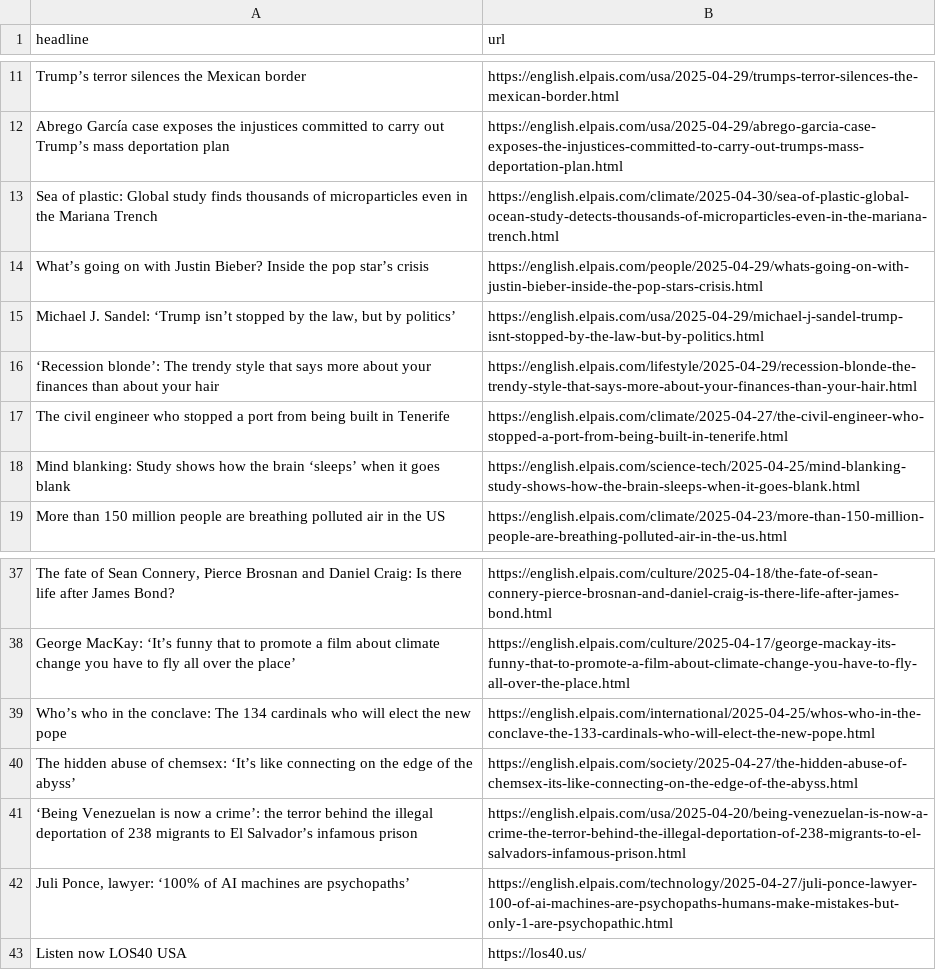
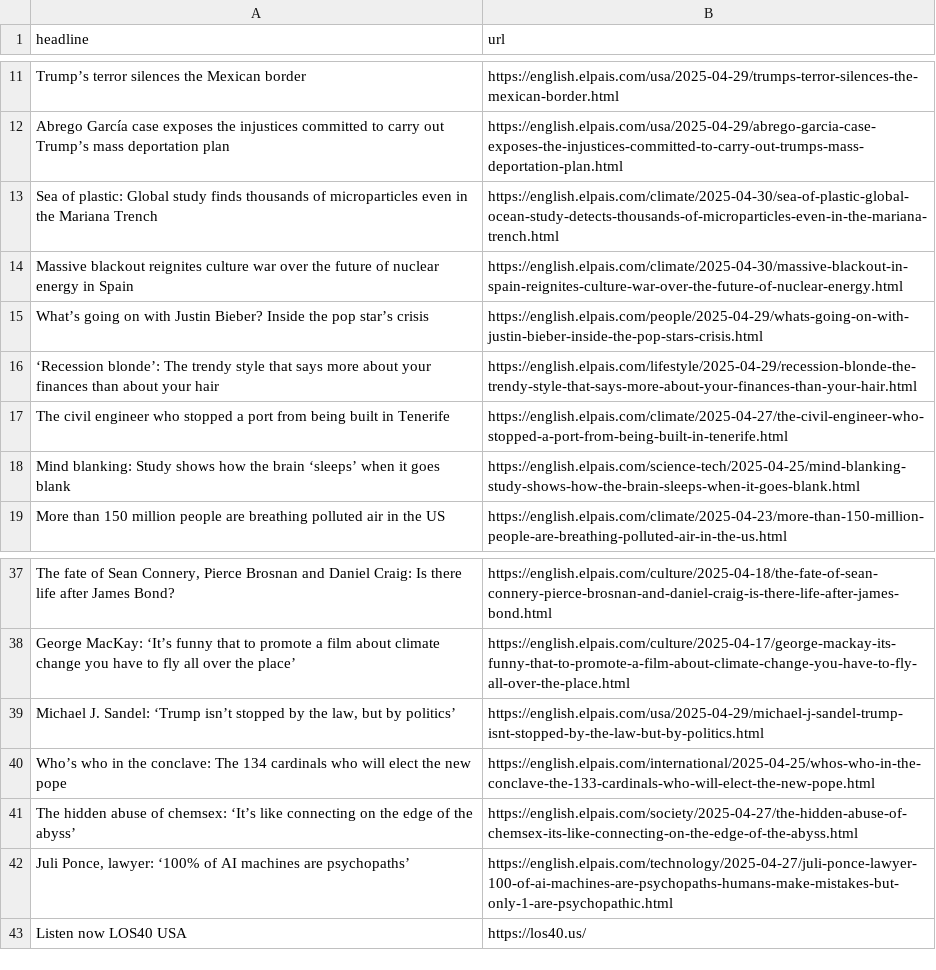
Before and after one commit to masashiijichi/el-pais-autoscraper, a CSV file: headlines.csv, drawn as a sheet; only a part is shown, gaps mark what is left out; removed rows and columns are numbered as before the commit, all else as after; the diff names each change by its address in the sheet, - before the commit and + after, or states it on an @@ line.

```diff
--- a/headlines.csv
+++ b/headlines.csv
+row 14: Massive blackout reignites culture war over the future of nuclear energy in Spain | https://english.elpais.com/climate/2025-04-30/massive-blackout-in-spain-reignites-culture-war-over-the-future-of-nuclear-energy.html
@@ row 15 moved to row 39: Michael J. Sandel: ‘Trump isn’t stopped … @@
-row 41: ‘Being Venezuelan is now a crime’: the terror behind the illegal deportation of 238 migrants to El Salvador’s infamous prison | https://english.elpais.com/usa/2025-04-20/being-venezuelan-is-now-a-crime-the-terror-behind-the-illegal-deportation-of-238-migrants-to-el-salvadors-infamous-prison.html
```
